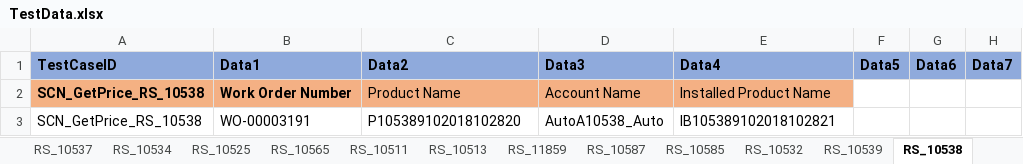
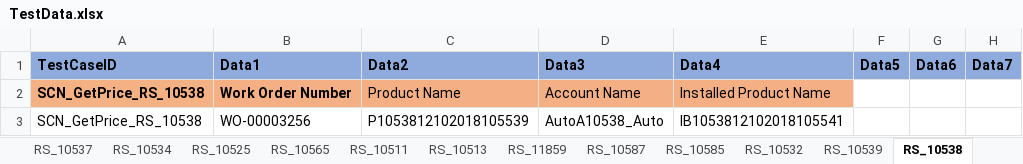
Before and after one commit to svmx-amresh-kumar/SVMX_Catalyst, an Excel workbook: fsaautomation/resources/TestData.xlsx, sheet RS_10538, drawn as a sheet; only a part is shown; values as stored, in another font and other column widths than the file's, no borders; the diff names each change by its address in the sheet, - before the commit and + after, or states it on an @@ line.

```diff
--- a/fsaautomation/resources/TestData.xlsx (sheet RS_10538)
+++ b/fsaautomation/resources/TestData.xlsx (sheet RS_10538)
-B3 (Data1): WO-00003191
+B3 (Data1): WO-00003256
-C3 (Data2): P105389102018102820
+C3 (Data2): P1053812102018105539
-E3 (Data4): IB105389102018102821
+E3 (Data4): IB1053812102018105541
```
Also changed, not shown: 3 other files.
